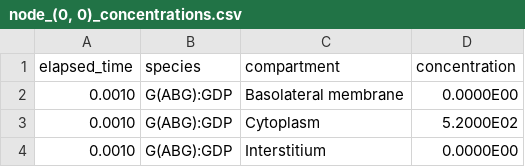
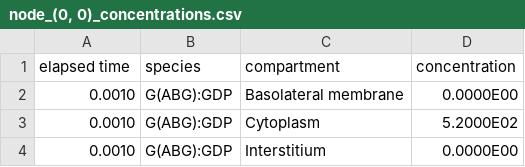
Before and after one commit to felixErichson/singa-simulation-visualization, a CSV file: GraphMitDaten/node_(0, 0)_concentrations.csv, drawn as a sheet; only a part is shown.

```diff
--- a/GraphMitDaten/node_(0, 0)_concentrations.csv
+++ b/GraphMitDaten/node_(0, 0)_concentrations.csv
@@ -1,2 +1,2 @@
-elapsed_time,species,compartment,concentration
+elapsed time,species,compartment,concentration
 0.0010,G(ABG):GDP,Basolateral membrane,0.0000E00
```
Also changed, not shown: 3 other files.
